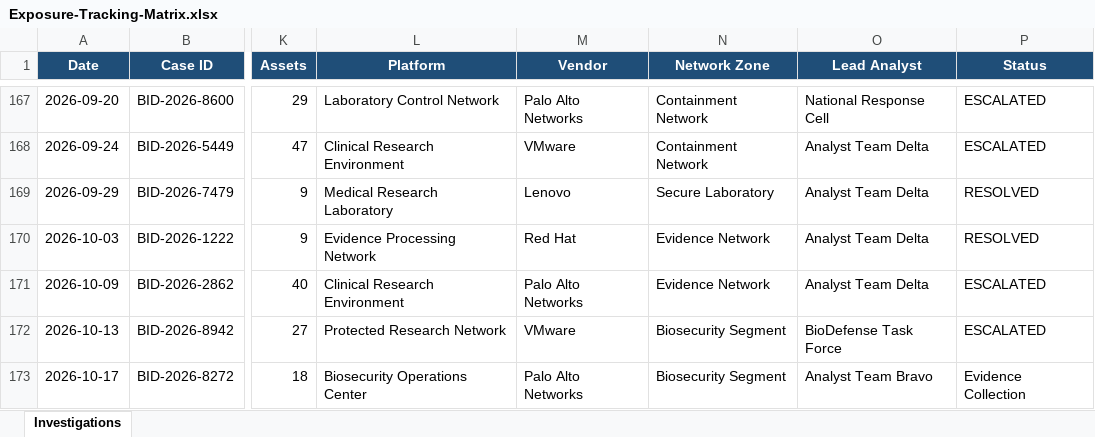
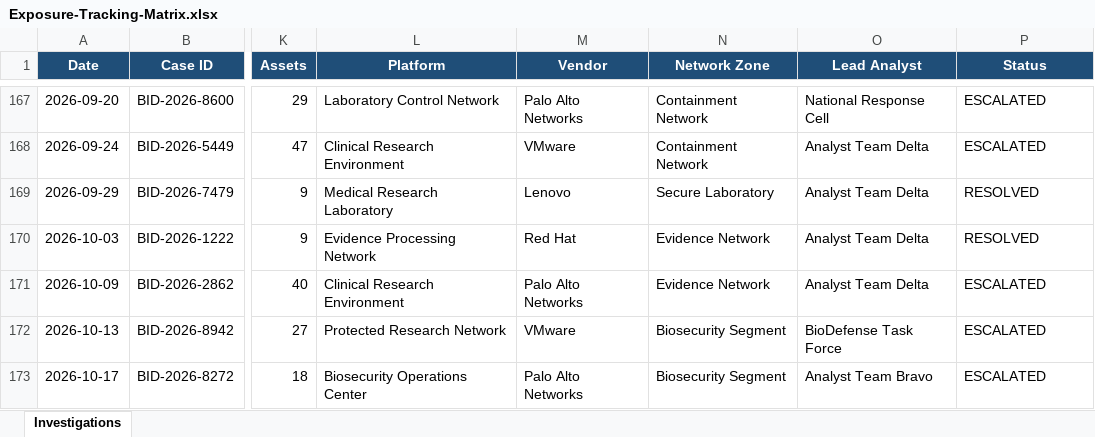
Before and after one commit to DRA3V50/BioDefense-Intelligence-Division, an Excel workbook: workbooks/Exposure-Tracking-Matrix.xlsx, sheet Investigations, drawn as a sheet; only a part is shown, gaps mark what is left out; values as stored, in another font and other column widths than the file's, no borders; the diff names each change by its address in the sheet, - before the commit and + after, or states it on an @@ line.

```diff
--- a/workbooks/Exposure-Tracking-Matrix.xlsx (sheet Investigations)
+++ b/workbooks/Exposure-Tracking-Matrix.xlsx (sheet Investigations)
-P173 (Status): Evidence Collection
+P173 (Status): ESCALATED
```
Also changed, not shown: 48 other files.
